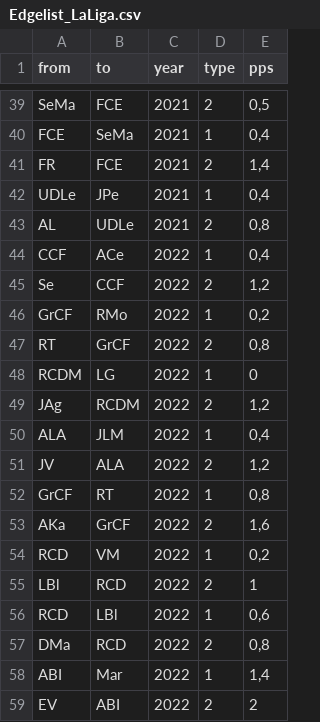
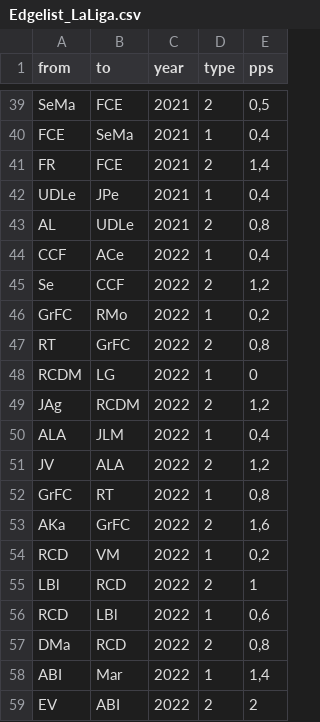
Before and after one commit to konradrhm/Trainerroulette, a CSV file: Edgelist_LaLiga.csv, drawn as a sheet; only a part is shown, gaps mark what is left out.

Commit message:
Update Edgelist_LaLiga.csv

```diff
--- a/Edgelist_LaLiga.csv
+++ b/Edgelist_LaLiga.csv
@@ -45,4 +45,4 @@ CCF,ACe,2022,1,"0,4"
 Se,CCF,2022,2,"1,2"
-GrCF,RMo,2022,1,"0,2"
-RT,GrCF,2022,2,"0,8"
+GrFC,RMo,2022,1,"0,2"
+RT,GrFC,2022,2,"0,8"
 RCDM,LG,2022,1,0
@@ -51,4 +51,4 @@ ALA,JLM,2022,1,"0,4"
 JV,ALA,2022,2,"1,2"
-GrCF,RT,2022,1,"0,8"
-AKa,GrCF,2022,2,"1,6"
+GrFC,RT,2022,1,"0,8"
+AKa,GrFC,2022,2,"1,6"
 RCD,VM,2022,1,"0,2"
```
